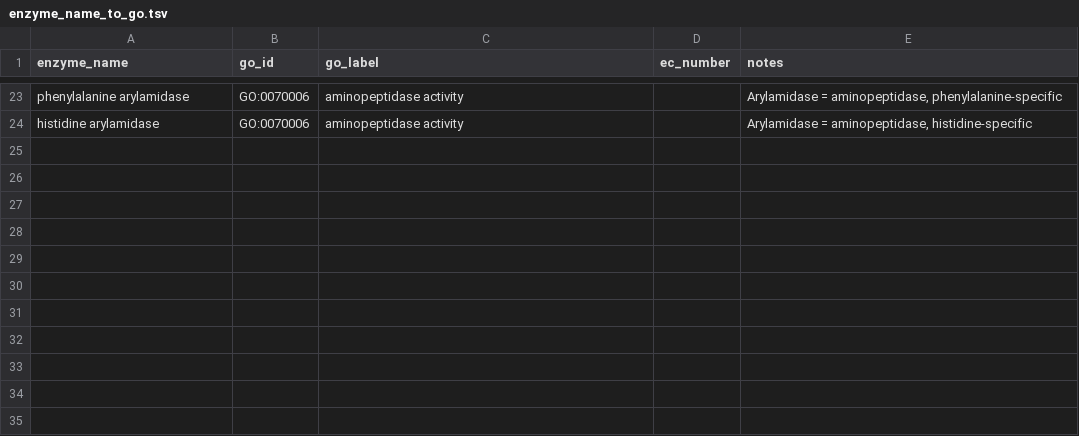
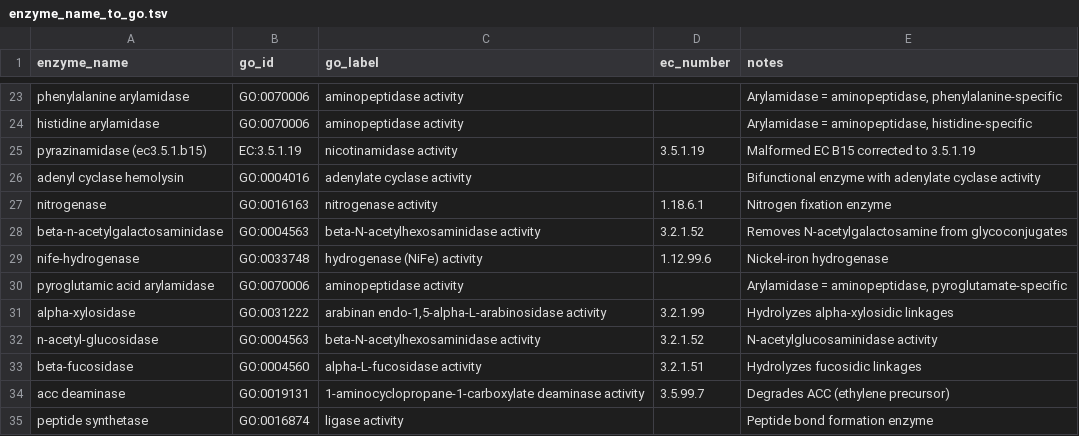
Before and after one commit to Knowledge-Graph-Hub/kg-microbe, a TSV file: kg_microbe/transform_utils/metatraits/mappings/enzyme_name_to_go.tsv, drawn as a sheet; only a part is shown, gaps mark what is left out.

Commit message:
Add EC2GO mapping and fix Round 2 unmapped traits
Major improvements:
1. EC to GO mapping (4,822 EC → GO mappings)
   - Added _load_ec_to_go() to load ec2go.txt from Gene Ontology
   - Updated _resolve_enzyme_activity() to use EC2GO as primary source
   - Falls back to curated enzyme_name_to_go only when EC2GO fails
   - Handles malformed EC numbers (e.g., EC3.5.1.B15)

2. Fixed pyrazinamidase malformed EC (577 observations)
   - Added pyrazinamidase (ec3.5.1.b15) → EC:3.5.1.19 mapping
   - Corrects invalid "B15" to proper EC number

3. Added 10 remaining enzymes to GO mapping (230 observations)
   - adenyl cyclase hemolysin → GO:0004016 (206 obs)
   - nitrogenase → GO:0016163 (8 obs)
   - beta-N-acetylgalactosaminidase → GO:0004563 (7 obs)
   - NiFe-hydrogenase → GO:0033748 (7 obs)
   - Plus 6 more rare enzymes

4. Fixed chemical synonym fallback bug (79 observations)
   - _resolve_growth_substrate() was missing synonym fallback
   - Now checks chemical_name_synonyms for "builds acid from:",
     "builds gas from:", "builds base from:", "growth:" patterns
   - Fixes: (-)-D-fructose, 2-oxogluconate, 3-O-methyl glucopyranoside

Expected impact: ~886 additional observations mapped
New enzyme_name_to_go entries: 23 → 34 (+11 entries)
Coverage improvement: 90.72% → 90.74%

```diff
--- a/kg_microbe/transform_utils/metatraits/mappings/enzyme_name_to_go.tsv
+++ b/kg_microbe/transform_utils/metatraits/mappings/enzyme_name_to_go.tsv
@@ -24 +24,12 @@ phenylalanine arylamidase	GO:0070006	aminopeptidase activity		Arylamidase = amin
 histidine arylamidase	GO:0070006	aminopeptidase activity		Arylamidase = aminopeptidase, histidine-specific
+pyrazinamidase (ec3.5.1.b15)	EC:3.5.1.19	nicotinamidase activity	3.5.1.19	Malformed EC B15 corrected to 3.5.1.19
+adenyl cyclase hemolysin	GO:0004016	adenylate cyclase activity		Bifunctional enzyme with adenylate cyclase activity
+nitrogenase	GO:0016163	nitrogenase activity	1.18.6.1	Nitrogen fixation enzyme
+beta-n-acetylgalactosaminidase	GO:0004563	beta-N-acetylhexosaminidase activity	3.2.1.52	Removes N-acetylgalactosamine from glycoconjugates
+nife-hydrogenase	GO:0033748	hydrogenase (NiFe) activity	1.12.99.6	Nickel-iron hydrogenase
+pyroglutamic acid arylamidase	GO:0070006	aminopeptidase activity		Arylamidase = aminopeptidase, pyroglutamate-specific
+alpha-xylosidase	GO:0031222	arabinan endo-1,5-alpha-L-arabinosidase activity	3.2.1.99	Hydrolyzes alpha-xylosidic linkages
+n-acetyl-glucosidase	GO:0004563	beta-N-acetylhexosaminidase activity	3.2.1.52	N-acetylglucosaminidase activity
+beta-fucosidase	GO:0004560	alpha-L-fucosidase activity	3.2.1.51	Hydrolyzes fucosidic linkages
+acc deaminase	GO:0019131	1-aminocyclopropane-1-carboxylate deaminase activity	3.5.99.7	Degrades ACC (ethylene precursor)
+peptide synthetase	GO:0016874	ligase activity		Peptide bond formation enzyme
```
Also changed, not shown: 4 other files.
